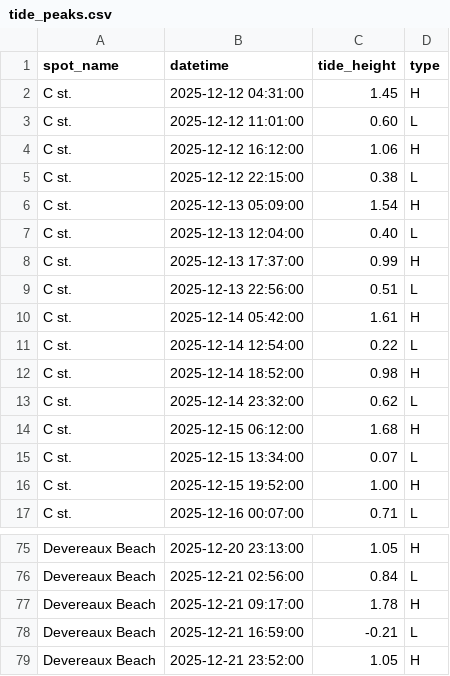
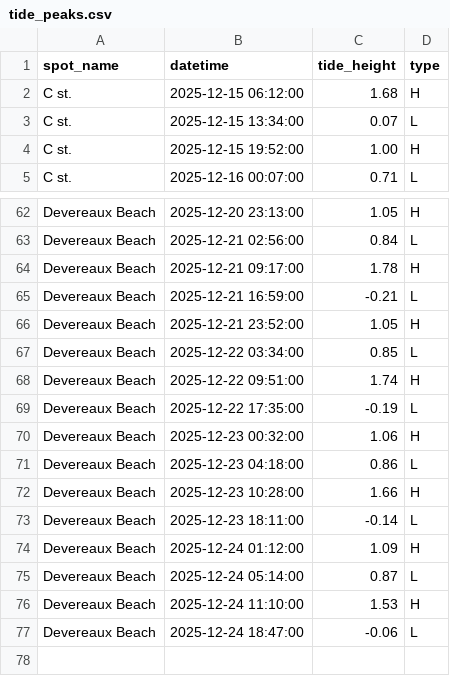
Before and after one commit to Surflie-Forecast/surflie_app, a CSV file: data/tide_peaks.csv, drawn as a sheet; only a part is shown, gaps mark what is left out; the diff covers the shown part only.

```diff
--- a/data/tide_peaks.csv
+++ b/data/tide_peaks.csv
@@ -1,14 +1,2 @@
 spot_name,datetime,tide_height,type
-C st.,2025-12-12 04:31:00,1.45,H
-C st.,2025-12-12 11:01:00,0.60,L
-C st.,2025-12-12 16:12:00,1.06,H
-C st.,2025-12-12 22:15:00,0.38,L
-C st.,2025-12-13 05:09:00,1.54,H
-C st.,2025-12-13 12:04:00,0.40,L
-C st.,2025-12-13 17:37:00,0.99,H
-C st.,2025-12-13 22:56:00,0.51,L
-C st.,2025-12-14 05:42:00,1.61,H
-C st.,2025-12-14 12:54:00,0.22,L
-C st.,2025-12-14 18:52:00,0.98,H
-C st.,2025-12-14 23:32:00,0.62,L
 C st.,2025-12-15 06:12:00,1.68,H
@@ -79 +66,12 @@ Devereaux Beach,2025-12-21 16:59:00,-0.21,L
 Devereaux Beach,2025-12-21 23:52:00,1.05,H
+Devereaux Beach,2025-12-22 03:34:00,0.85,L
+Devereaux Beach,2025-12-22 09:51:00,1.74,H
+Devereaux Beach,2025-12-22 17:35:00,-0.19,L
+Devereaux Beach,2025-12-23 00:32:00,1.06,H
+Devereaux Beach,2025-12-23 04:18:00,0.86,L
+Devereaux Beach,2025-12-23 10:28:00,1.66,H
+Devereaux Beach,2025-12-23 18:11:00,-0.14,L
+Devereaux Beach,2025-12-24 01:12:00,1.09,H
+Devereaux Beach,2025-12-24 05:14:00,0.87,L
+Devereaux Beach,2025-12-24 11:10:00,1.53,H
+Devereaux Beach,2025-12-24 18:47:00,-0.06,L
```
Also changed, not shown: 11 added rows and 12 removed rows elsewhere in this file, data/daily_forecast.csv, data/swell_raw.csv, 33 other files.
